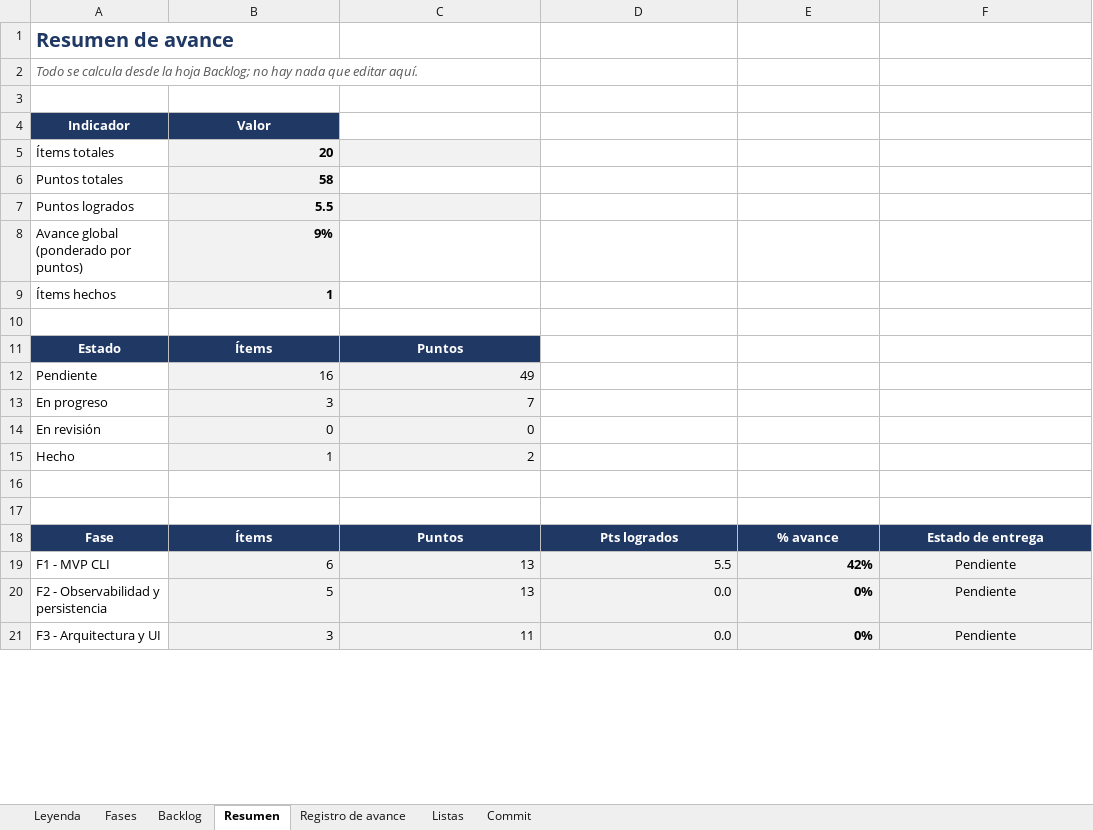
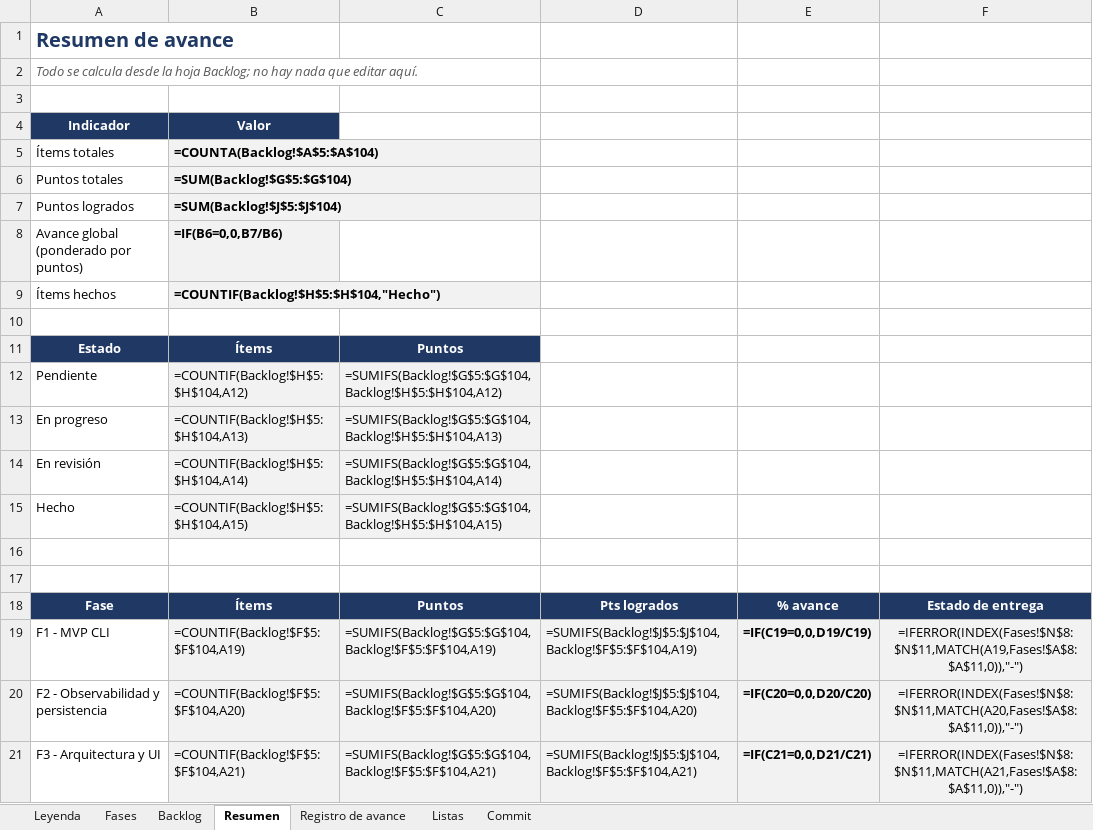
Before and after one commit to josegalindo-aidev/F5-project-py-taximetro, an Excel workbook: docs/project_backlog.xlsx, sheet Resumen, drawn as a sheet; only a part is shown; values as stored, in another font and other column widths than the file's, no borders; formulas without a stored value are shown as written; charts and pictures not drawn; the diff covers the shown part only; the diff names each change by its address in the sheet, - before the commit and + after, or states it on an @@ line.

Commit message:
docs: actualizar el backlog con la Fase 1 completada
US-01 a US-04 y TK-02 pasan a Hecho, con su referencia a la PR #22. Se añaden las filas correspondientes al registro de avance y se marcan en la hoja Fases el código en GitHub y el tablero actualizado; la demo queda pendiente. Se añade el título a la hoja Commit y se eliminan los metadatos del autor del archivo.

```diff
--- a/docs/project_backlog.xlsx (sheet Resumen)
+++ b/docs/project_backlog.xlsx (sheet Resumen)
-B5: 20
+B5: =COUNTA(Backlog!$A$5:$A$104)
-C5 fill: #F2F2F2
+C5 fill: none
-B6: 58
+B6: =SUM(Backlog!$G$5:$G$104)
-B7: 5.5
+B7: =SUM(Backlog!$J$5:$J$104)
-C7 fill: #F2F2F2
+C7 fill: none
-B8: 9%
+B8: =IF(B6=0,0,B7/B6)
-B9: 1
+B9: =COUNTIF(Backlog!$H$5:$H$104,"Hecho")
-B12: 16
+B12: =COUNTIF(Backlog!$H$5:$H$104,A12)
-C12: 49
+C12: =SUMIFS(Backlog!$G$5:$G$104,Backlog!$H$5:$H$104,A12)
-B13: 3
+B13: =COUNTIF(Backlog!$H$5:$H$104,A13)
-C13: 7
+C13: =SUMIFS(Backlog!$G$5:$G$104,Backlog!$H$5:$H$104,A13)
-B14: 0
+B14: =COUNTIF(Backlog!$H$5:$H$104,A14)
-C14: 0
+C14: =SUMIFS(Backlog!$G$5:$G$104,Backlog!$H$5:$H$104,A14)
-B15: 1
+B15: =COUNTIF(Backlog!$H$5:$H$104,A15)
-C15: 2
+C15: =SUMIFS(Backlog!$G$5:$G$104,Backlog!$H$5:$H$104,A15)
-B19: 6
+B19: =COUNTIF(Backlog!$F$5:$F$104,A19)
-C19: 13
+C19: =SUMIFS(Backlog!$G$5:$G$104,Backlog!$F$5:$F$104,A19)
-D19: 5.5
+D19: =SUMIFS(Backlog!$J$5:$J$104,Backlog!$F$5:$F$104,A19)
-E19: 42%
+E19: =IF(C19=0,0,D19/C19)
-F19: Pendiente
+F19: =IFERROR(INDEX(Fases!$N$8:$N$11,MATCH(A19,Fases!$A$8:$A$11,0)),"-")
-B20: 5
+B20: =COUNTIF(Backlog!$F$5:$F$104,A20)
-C20: 13
+C20: =SUMIFS(Backlog!$G$5:$G$104,Backlog!$F$5:$F$104,A20)
-D20: 0.0
+D20: =SUMIFS(Backlog!$J$5:$J$104,Backlog!$F$5:$F$104,A20)
-E20: 0%
+E20: =IF(C20=0,0,D20/C20)
-F20: Pendiente
+F20: =IFERROR(INDEX(Fases!$N$8:$N$11,MATCH(A20,Fases!$A$8:$A$11,0)),"-")
-B21: 3
+B21: =COUNTIF(Backlog!$F$5:$F$104,A21)
-C21: 11
+C21: =SUMIFS(Backlog!$G$5:$G$104,Backlog!$F$5:$F$104,A21)
-D21: 0.0
+D21: =SUMIFS(Backlog!$J$5:$J$104,Backlog!$F$5:$F$104,A21)
-E21: 0%
+E21: =IF(C21=0,0,D21/C21)
-F21: Pendiente
+F21: =IFERROR(INDEX(Fases!$N$8:$N$11,MATCH(A21,Fases!$A$8:$A$11,0)),"-")
```
Also changed, not shown: 22 edited cells elsewhere in this sheet, sheet Registro de avance, sheet Backlog, sheet Fases, sheet Commit, hidden cells, charts or pictures.
